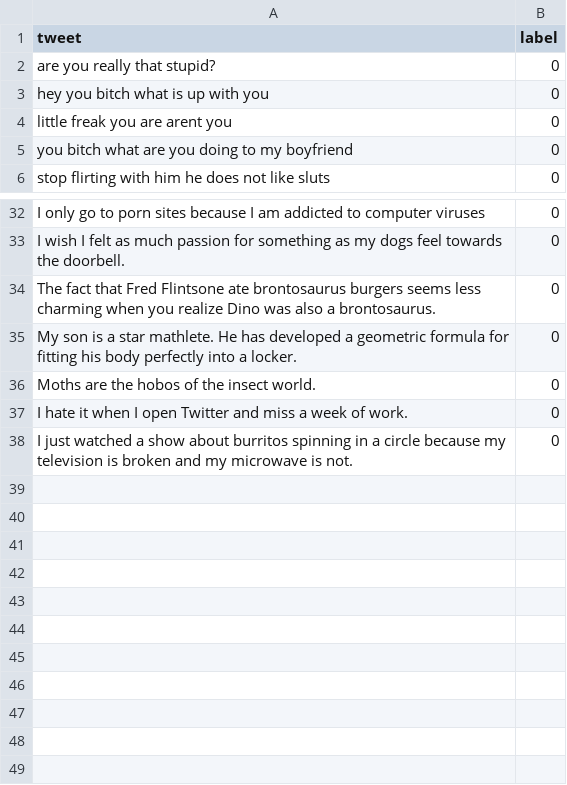
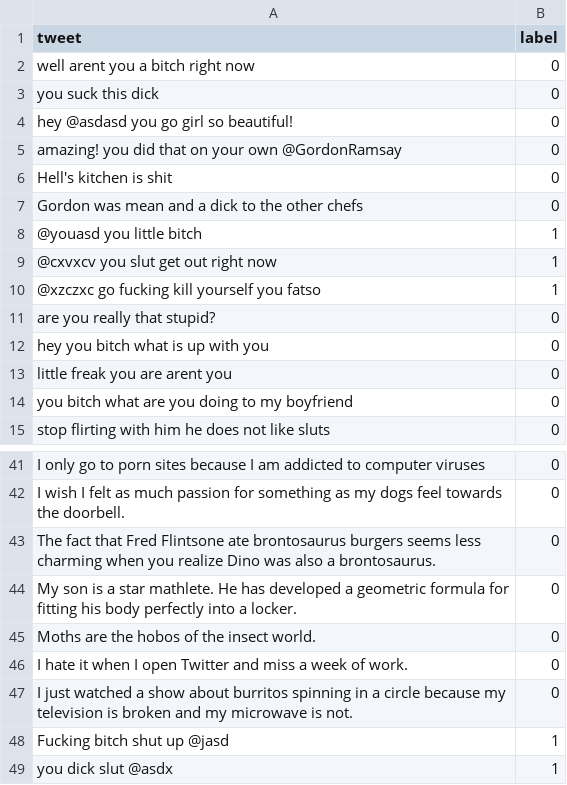
Before and after one commit to ahjummah/TFD_, a CSV file: Evaluating_Dataset/dataset_2.csv, drawn as a sheet; only a part is shown, gaps mark what is left out; the diff names each change by its address in the sheet, - before the commit and + after, or states it on an @@ line.

```diff
--- a/Evaluating_Dataset/dataset_2.csv
+++ b/Evaluating_Dataset/dataset_2.csv
+row 2: well arent you a bitch right now | 0
+row 3: you suck this dick | 0
+row 4: hey @asdasd you go girl so beautiful! | 0
+row 5: amazing! you did that on your own @GordonRamsay | 0
+row 6: Hell's kitchen is shit | 0
+row 7: Gordon was mean and a dick to the other chefs | 0
+row 8: @youasd you little bitch | 1
+row 9: @cxvxcv you slut get out right now | 1
+row 10: @xzczxc go fucking kill yourself you fatso | 1
+row 48: Fucking bitch shut up @jasd | 1
+row 49: you dick slut @asdx | 1
```
Also changed, not shown: 1 other file.
